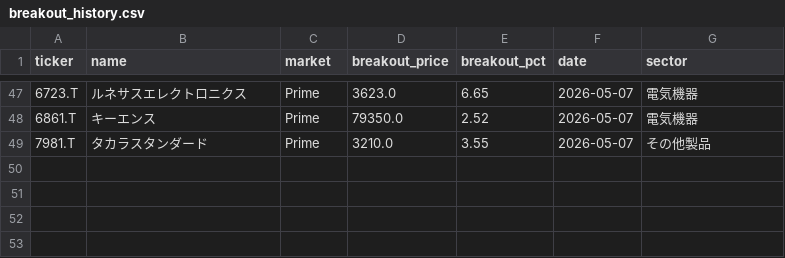
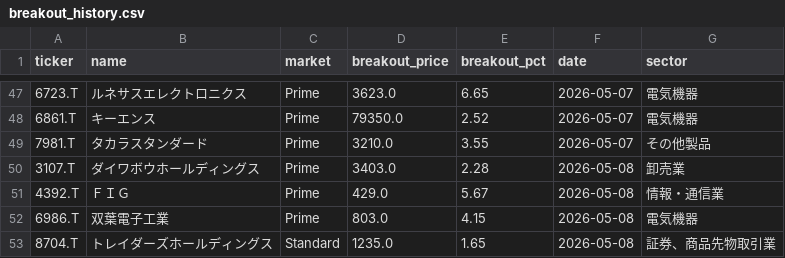
Before and after one commit to waka-aki/3-year-high-breakout, a CSV file: data/breakout_history.csv, drawn as a sheet; only a part is shown, gaps mark what is left out.

```diff
--- a/data/breakout_history.csv
+++ b/data/breakout_history.csv
@@ -49 +49,5 @@ ticker,name,market,breakout_price,breakout_pct,date,sector
 7981.T,タカラスタンダード,Prime,3210.0,3.55,2026-05-07,その他製品
+3107.T,ダイワボウホールディングス,Prime,3403.0,2.28,2026-05-08,卸売業
+4392.T,ＦＩＧ,Prime,429.0,5.67,2026-05-08,情報・通信業
+6986.T,双葉電子工業,Prime,803.0,4.15,2026-05-08,電気機器
+8704.T,トレイダーズホールディングス,Standard,1235.0,1.65,2026-05-08,証券、商品先物取引業
```
Also changed, not shown: data/performance_tracking.csv, 2 other files.
